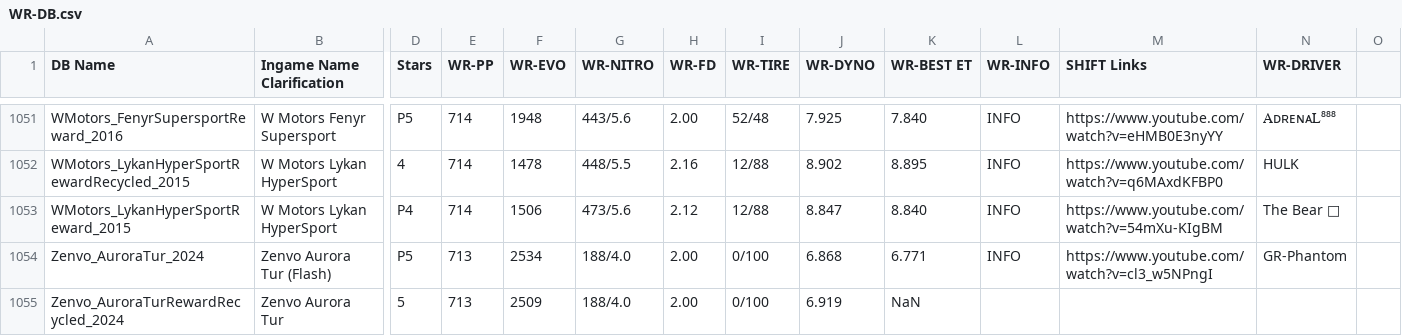
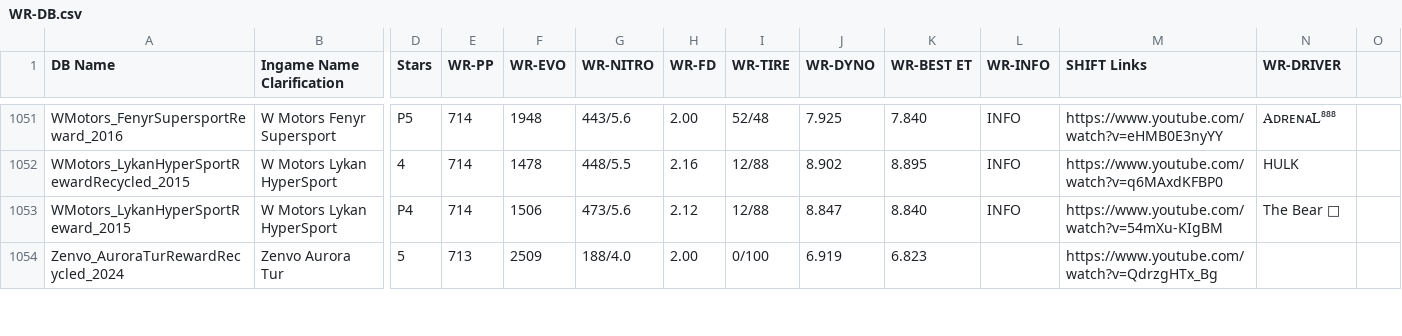
Before and after one commit to Nitro4CSR/CSR2WorldRecordsDB, a CSV file: WR-DB.csv, drawn as a sheet; only a part is shown, gaps mark what is left out; removed rows and columns are numbered as before the commit, all else as after; rows hold the shown columns only; the diff covers the shown part only; the diff names each change by its address in the sheet, - before the commit and + after, or states it on an @@ line.

Commit message:
Update WR-DB.csv

```diff
--- a/WR-DB.csv
+++ b/WR-DB.csv
-row 1054: Zenvo_AuroraTur_2024 | Zenvo Aurora Tur (Flash) | P5 | 713 | 2534 | 188/4.0 | 2.00 | 0/100 | 6.868 | 6.771 | INFO | https://www.youtube.com/watch?v=cl3_w5NPngI | GR-Phantom
-K1054 (WR-BEST ET): NaN
+K1054 (WR-BEST ET): 6.823
-M1054 (SHIFT Links): (empty)
+M1054 (SHIFT Links): https://www.youtube.com/watch?v=QdrzgHTx_Bg
```
Also changed, not shown: 1 added row and 7 edited cells elsewhere in this file.
